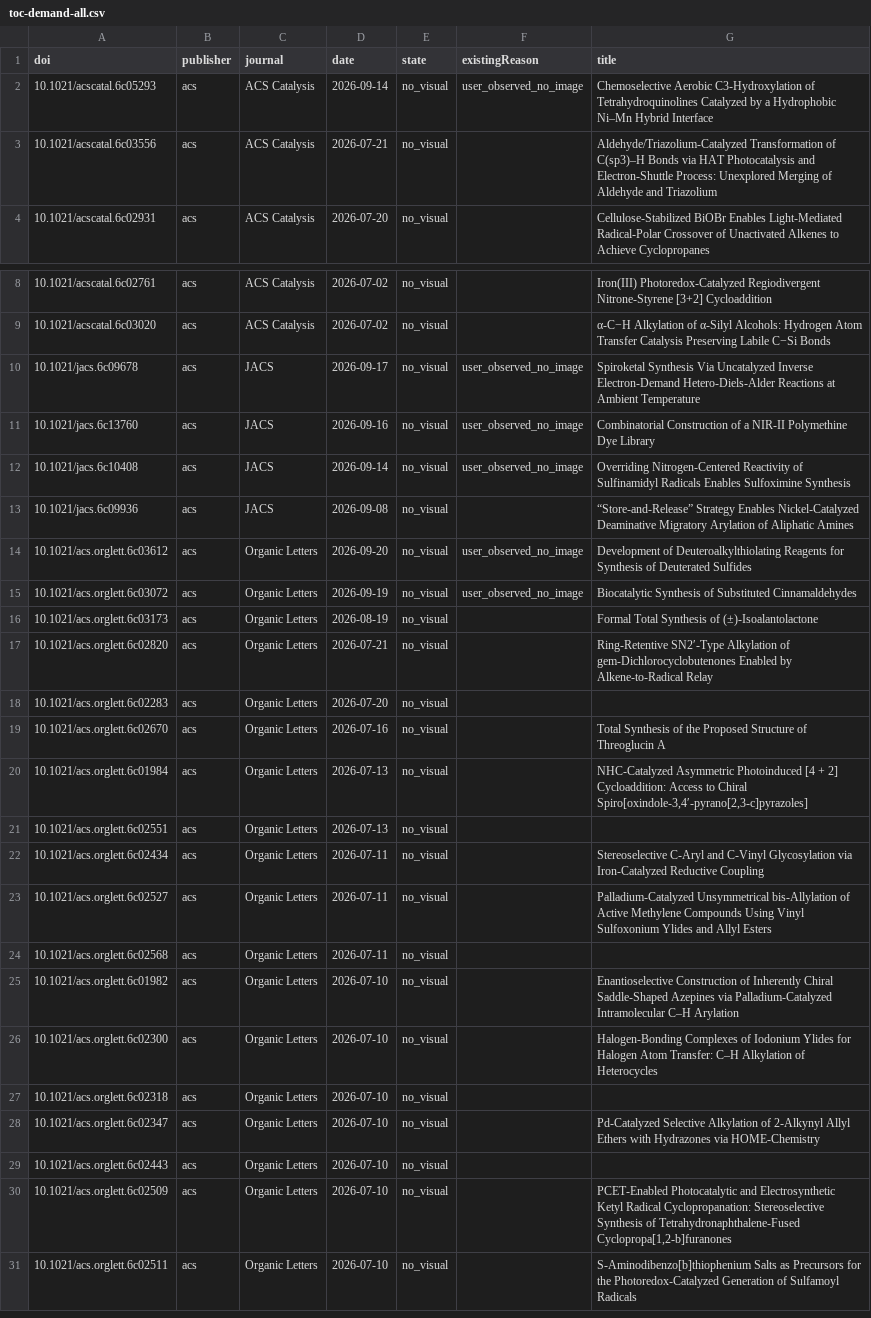
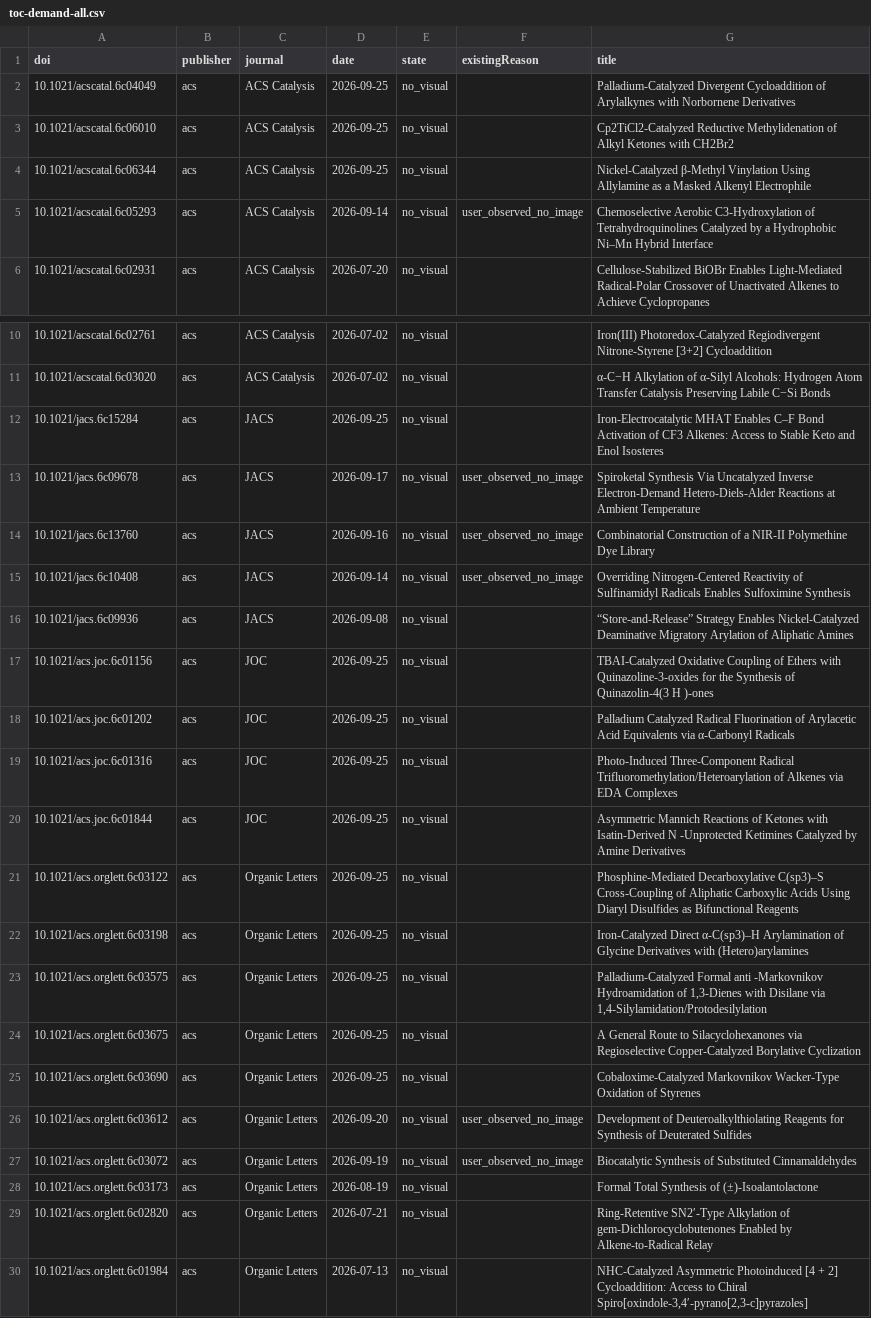
Before and after one commit to zhou526316-sys/organic-synthesis-gallery, a CSV file: toc-collector/queues/toc-demand-all.csv, drawn as a sheet; only a part is shown, gaps mark what is left out; the shorter side is filled out with more unchanged rows; removed rows and columns are numbered as before the commit, all else as after; the diff covers the shown part only; the diff names each change by its address in the sheet, - before the commit and + after, or states it on an @@ line.

```diff
--- a/toc-collector/queues/toc-demand-all.csv
+++ b/toc-collector/queues/toc-demand-all.csv
+row 2: 10.1021/acscatal.6c04049 | acs | ACS Catalysis | 2026-09-25 | no_visual |  | Palladium-Catalyzed Divergent Cycloaddition of Arylalkynes with Norbornene Derivatives
+row 3: 10.1021/acscatal.6c06010 | acs | ACS Catalysis | 2026-09-25 | no_visual |  | Cp2TiCl2-Catalyzed Reductive Methylidenation of Alkyl Ketones with CH2Br2
+row 4: 10.1021/acscatal.6c06344 | acs | ACS Catalysis | 2026-09-25 | no_visual |  | Nickel-Catalyzed β-Methyl Vinylation Using Allylamine as a Masked Alkenyl Electrophile
-row 3: 10.1021/acscatal.6c03556 | acs | ACS Catalysis | 2026-07-21 | no_visual |  | Aldehyde/Triazolium-Catalyzed Transformation of C(sp3)–H Bonds via HAT Photocatalysis and Electron-Shuttle Process: Unexplored Merging of Aldehyde and Triazolium
+row 12: 10.1021/jacs.6c15284 | acs | JACS | 2026-09-25 | no_visual |  | Iron-Electrocatalytic MHAT Enables C–F Bond Activation of CF3 Alkenes: Access to Stable Keto and Enol Isosteres
+row 17: 10.1021/acs.joc.6c01156 | acs | JOC | 2026-09-25 | no_visual |  | TBAI-Catalyzed Oxidative Coupling of Ethers with Quinazoline-3-oxides for the Synthesis of Quinazolin-4(3 H )-ones
+row 18: 10.1021/acs.joc.6c01202 | acs | JOC | 2026-09-25 | no_visual |  | Palladium Catalyzed Radical Fluorination of Arylacetic Acid Equivalents via α-Carbonyl Radicals
+row 19: 10.1021/acs.joc.6c01316 | acs | JOC | 2026-09-25 | no_visual |  | Photo-Induced Three-Component Radical Trifluoromethylation/Heteroarylation of Alkenes via EDA Complexes
+row 20: 10.1021/acs.joc.6c01844 | acs | JOC | 2026-09-25 | no_visual |  | Asymmetric Mannich Reactions of Ketones with Isatin-Derived N -Unprotected Ketimines Catalyzed by Amine Derivatives
+row 21: 10.1021/acs.orglett.6c03122 | acs | Organic Letters | 2026-09-25 | no_visual |  | Phosphine-Mediated Decarboxylative C(sp3)–S Cross-Coupling of Aliphatic Carboxylic Acids Using Diaryl Disulfides as Bifunctional Reagents
+row 22: 10.1021/acs.orglett.6c03198 | acs | Organic Letters | 2026-09-25 | no_visual |  | Iron-Catalyzed Direct α-C(sp3)–H Arylamination of Glycine Derivatives with (Hetero)arylamines
+row 23: 10.1021/acs.orglett.6c03575 | acs | Organic Letters | 2026-09-25 | no_visual |  | Palladium-Catalyzed Formal anti -Markovnikov Hydroamidation of 1,3-Dienes with Disilane via 1,4-Silylamidation/Protodesilylation
+row 24: 10.1021/acs.orglett.6c03675 | acs | Organic Letters | 2026-09-25 | no_visual |  | A General Route to Silacyclohexanones via Regioselective Copper-Catalyzed Borylative Cyclization
+row 25: 10.1021/acs.orglett.6c03690 | acs | Organic Letters | 2026-09-25 | no_visual |  | Cobaloxime-Catalyzed Markovnikov Wacker-Type Oxidation of Styrenes
-row 18: 10.1021/acs.orglett.6c02283 | acs | Organic Letters | 2026-07-20 | no_visual
-row 19: 10.1021/acs.orglett.6c02670 | acs | Organic Letters | 2026-07-16 | no_visual |  | Total Synthesis of the Proposed Structure of Threoglucin A
```
Also changed, not shown: 3 added rows elsewhere in this file, 9 other files.
